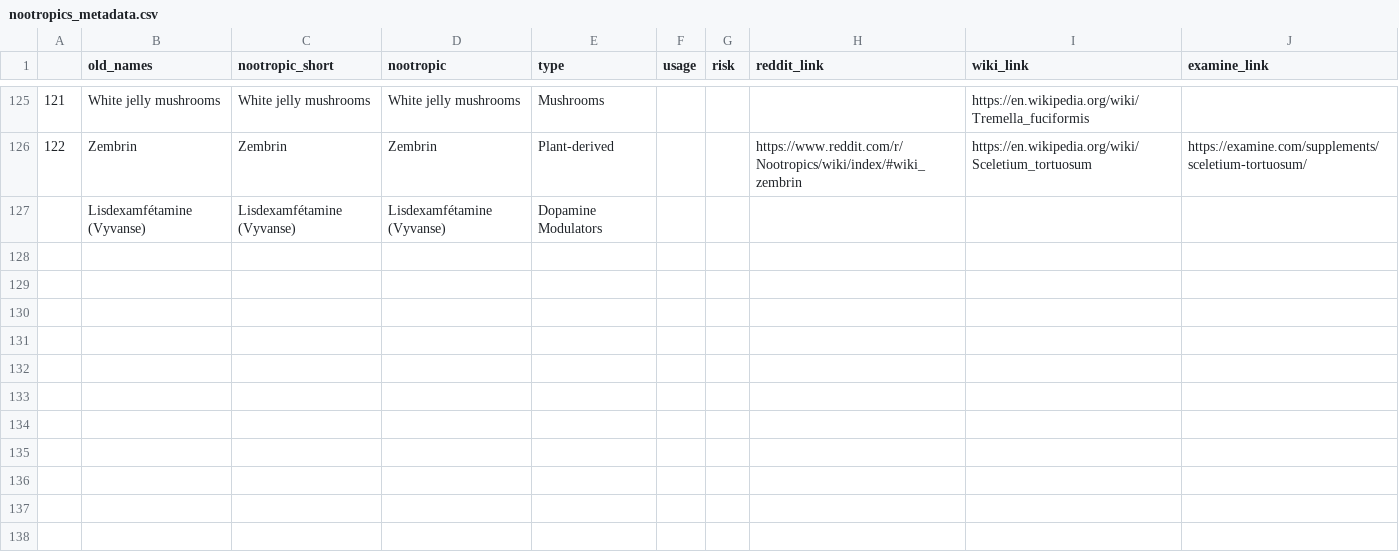
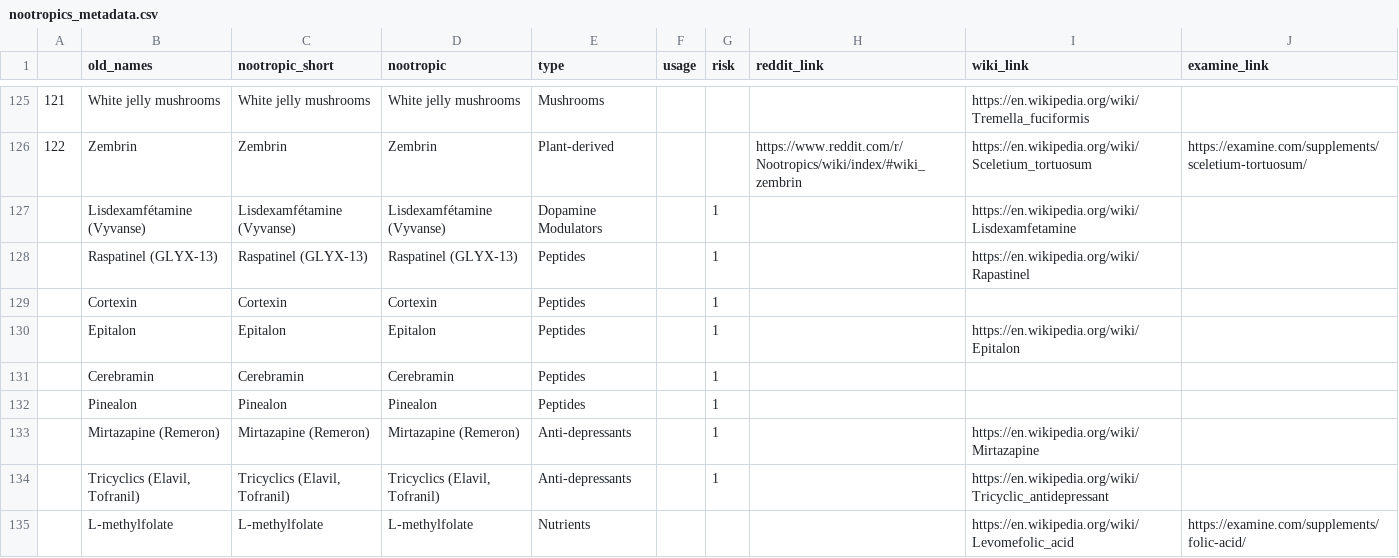
Before and after one commit to LeoGrin/nootroflix, a CSV file: data/nootropics_metadata.csv, drawn as a sheet; only a part is shown, gaps mark what is left out.

Commit message:
nootropics from Lorien

```diff
--- a/data/nootropics_metadata.csv
+++ b/data/nootropics_metadata.csv
@@ -126,2 +126,10 @@
 122;Zembrin;Zembrin;Zembrin;Plant-derived;;;https://www.reddit.com/r/Nootropics/wiki/index/#wiki_zembrin;https://en.wikipedia.org/wiki/Sceletium_tortuosum;https://examine.com/supplements/sceletium-tortuosum/
-;Lisdexamfétamine (Vyvanse);Lisdexamfétamine (Vyvanse);Lisdexamfétamine (Vyvanse);Dopamine Modulators;;;;;
+;Lisdexamfétamine (Vyvanse);Lisdexamfétamine (Vyvanse);Lisdexamfétamine (Vyvanse);Dopamine Modulators;;1;;https://en.wikipedia.org/wiki/Lisdexamfetamine;
+;Raspatinel (GLYX-13);Raspatinel (GLYX-13);Raspatinel (GLYX-13);Peptides;;1;;https://en.wikipedia.org/wiki/Rapastinel;
+;Cortexin;Cortexin;Cortexin;Peptides;;1;;;
+;Epitalon;Epitalon;Epitalon;Peptides;;1;;https://en.wikipedia.org/wiki/Epitalon;
+;Cerebramin;Cerebramin;Cerebramin;Peptides;;1;;;
+;Pinealon;Pinealon;Pinealon;Peptides;;1;;;
+;Mirtazapine (Remeron);Mirtazapine (Remeron);Mirtazapine (Remeron);Anti-depressants;;1;;https://en.wikipedia.org/wiki/Mirtazapine;
+;Tricyclics (Elavil, Tofranil);Tricyclics (Elavil, Tofranil);Tricyclics (Elavil, Tofranil);Anti-depressants;;1;;https://en.wikipedia.org/wiki/Tricyclic_antidepressant;
+;L-methylfolate;L-methylfolate;L-methylfolate;Nutrients;;;;https://en.wikipedia.org/wiki/Levomefolic_acid;https://examine.com/supplements/folic-acid/
```
